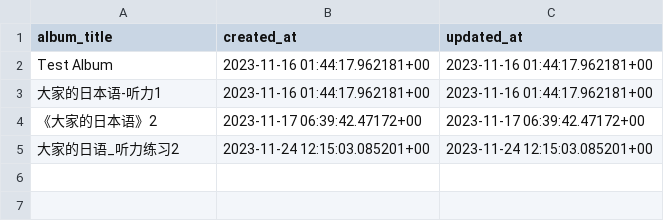
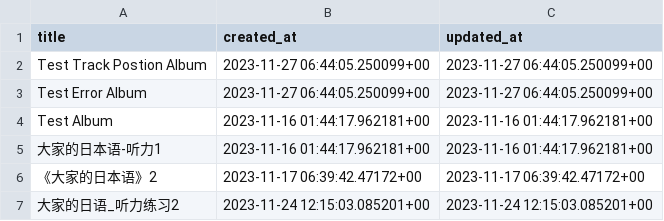
Before and after one commit to YuPototo/Easy-Japanese-Listen, a CSV file: realData/album_rows_no_id.csv (was realData/album_rows.csv), drawn as a sheet.

```diff
--- a/realData/album_rows.csv
+++ b/realData/album_rows_no_id.csv
@@ -1,2 +1,4 @@
-album_title,created_at,updated_at
+title,created_at,updated_at
+Test Track Postion Album,2023-11-27 06:44:05.250099+00,2023-11-27 06:44:05.250099+00
+Test Error Album,2023-11-27 06:44:05.250099+00,2023-11-27 06:44:05.250099+00
 Test Album,2023-11-16 01:44:17.962181+00,2023-11-16 01:44:17.962181+00
```
Also changed, not shown: realData/track_rows_no_id.csv, 16 other files.
